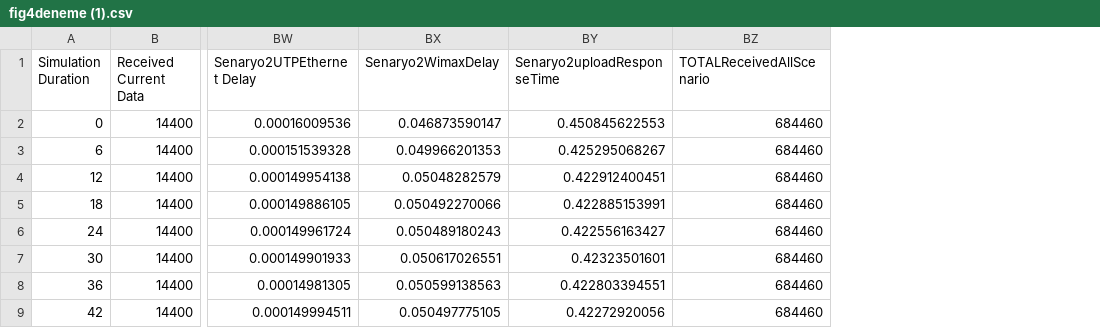
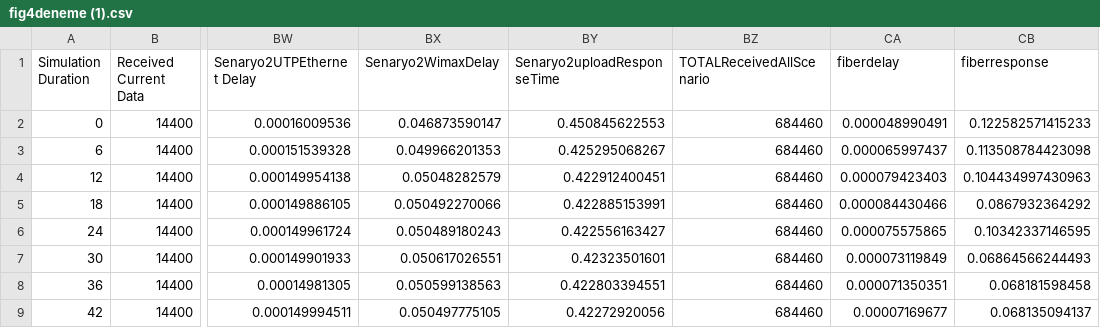
Before and after one commit to cfdonmez/MSThesisStatement, a CSV file: fig4deneme (1).csv, drawn as a sheet; only a part is shown, gaps mark what is left out; the diff names each change by its address in the sheet, - before the commit and + after, or states it on an @@ line.

```diff
--- a/fig4deneme (1).csv
+++ b/fig4deneme (1).csv
+column CA (fiberdelay), rows 2-9: 0.000048990491 | 0.000065997437 | 0.000079423403 | 0.000084430466 | 0.000075575865 | 0.000073119849 | 0.000071350351 | 0.00007169677
+column CB (fiberresponse), rows 2-9: 0.122582571415233 | 0.113508784423098 | 0.104434997430963 | 0.0867932364292 | 0.10342337146595 | 0.06864566244493 | 0.068181598458 | 0.068135094137
```
Also changed, not shown: 2 other files.
